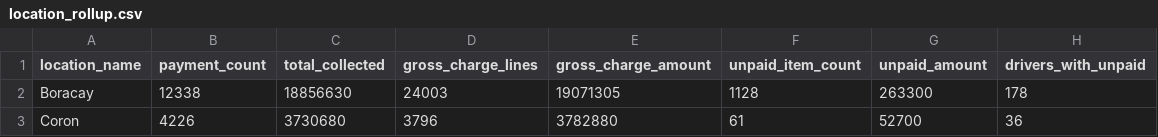
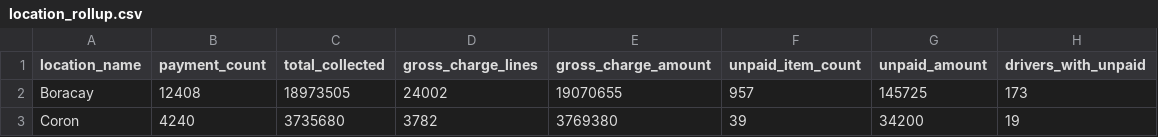
Before and after one commit to gabbyvilloria/loantapesummary, a CSV file: location_rollup.csv, drawn as a sheet.

```diff
--- a/location_rollup.csv
+++ b/location_rollup.csv
@@ -1,3 +1,3 @@
 location_name,payment_count,total_collected,gross_charge_lines,gross_charge_amount,unpaid_item_count,unpaid_amount,drivers_with_unpaid
-Boracay,12338,18856630,24003,19071305,1128,263300,178
-Coron,4226,3730680,3796,3782880,61,52700,36
+Boracay,12408,18973505,24002,19070655,957,145725,173
+Coron,4240,3735680,3782,3769380,39,34200,19
```
Also changed, not shown: aging_summary.csv, collection_rate_by_month.csv, 5 other files.
